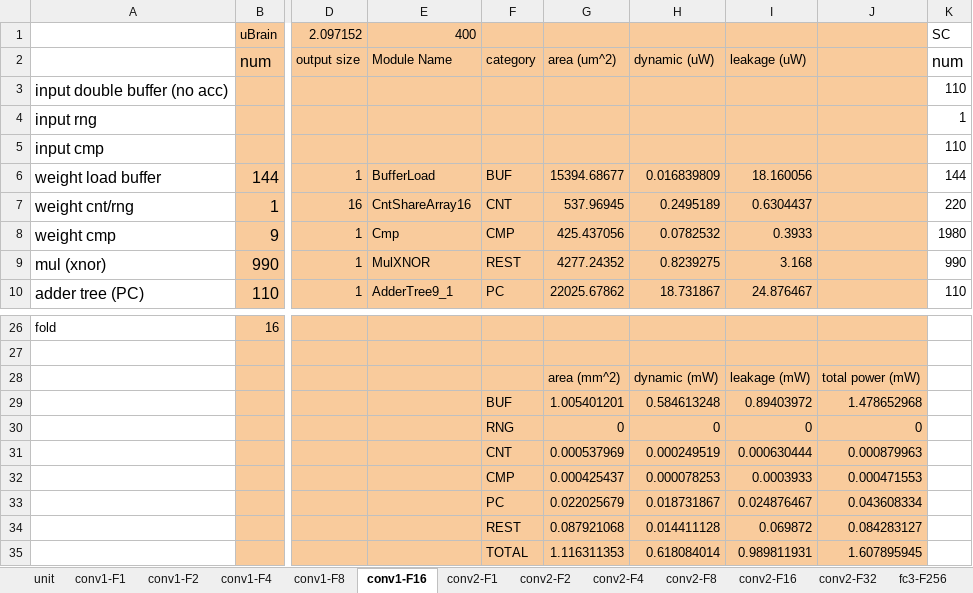
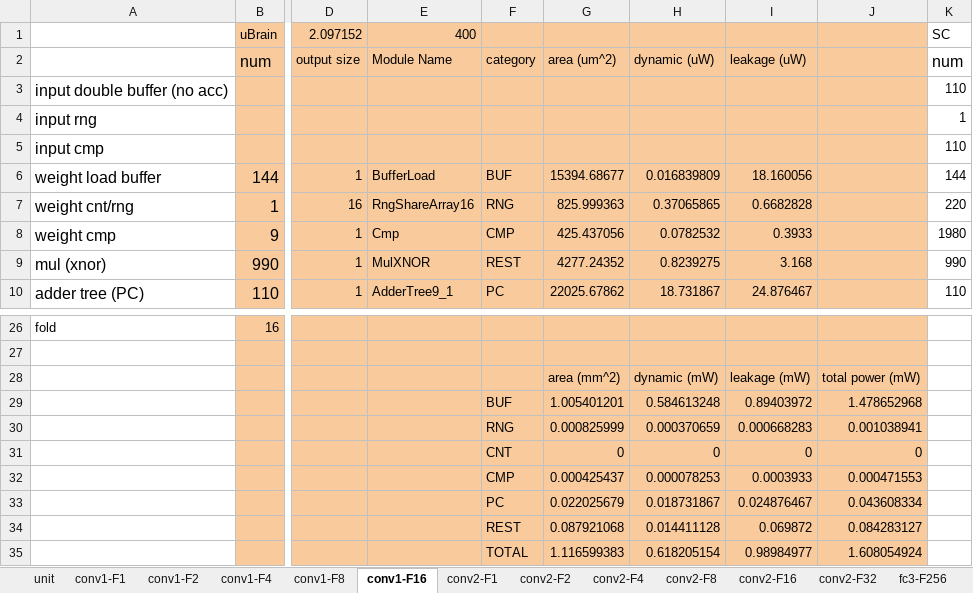
Before and after one commit to diwu1990/UnarySim, an Excel workbook: app/uBrain/hw/data_extract/uBrain_resource.xlsx, sheet conv1-F16, drawn as a sheet; only a part is shown, gaps mark what is left out; values as stored, in another font and other column widths than the file's, no borders; charts and pictures not drawn; the diff names each change by its address in the sheet, - before the commit and + after, or states it on an @@ line.

```diff
--- a/app/uBrain/hw/data_extract/uBrain_resource.xlsx (sheet conv1-F16)
+++ b/app/uBrain/hw/data_extract/uBrain_resource.xlsx (sheet conv1-F16)
-E7: CntShareArray16
+E7: RngShareArray16
-F7: CNT
+F7: RNG
-G7: 537.96945
+G7: 825.999363
-H7: 0.2495189
+H7: 0.37065865
-I7: 0.6304437
+I7: 0.6682828
-G30: 0
+G30: 0.000825999
-H30: 0
+H30: 0.000370659
-I30: 0
+I30: 0.000668283
-J30: 0
+J30: 0.001038941
-G31: 0.000537969
+G31: 0
-H31: 0.000249519
+H31: 0
-I31: 0.000630444
+I31: 0
-J31: 0.000879963
+J31: 0
-G35: 1.116311353
+G35: 1.116599383
-H35: 0.618084014
+H35: 0.618205154
-I35: 0.989811931
+I35: 0.98984977
-J35: 1.607895945
+J35: 1.608054924
```
Also changed, not shown: sheet conv1-F8, sheet conv1-F2, sheet conv1-F1, sheet conv1-F4, 5 other files.
